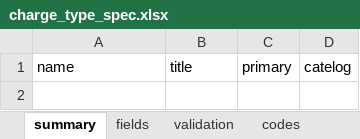
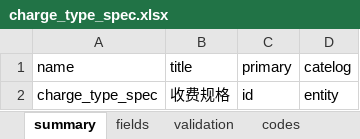
Before and after one commit to yumoqing/charge, an Excel workbook: models/charge_type_spec.xlsx, sheet summary, drawn as a sheet; values as stored, in another font and other column widths than the file's, no borders; the diff names each change by its address in the sheet, - before the commit and + after, or states it on an @@ line.

Commit message:
bugfix

```diff
--- a/models/charge_type_spec.xlsx (sheet summary)
+++ b/models/charge_type_spec.xlsx (sheet summary)
+row 2: charge_type_spec | 收费规格 | id | entity
```
